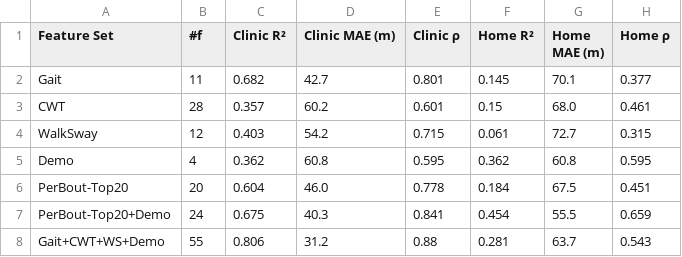
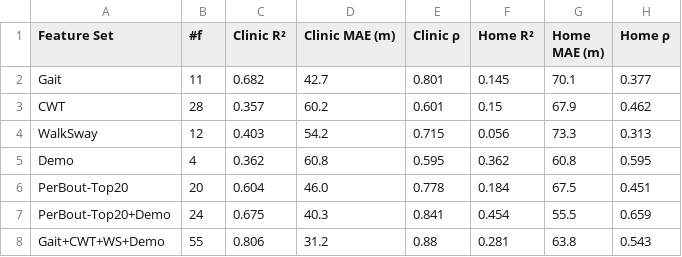
Before and after one commit to Arafat245/6mw, a CSV file: results/results_table_final.csv, drawn as a sheet.

```diff
--- a/results/results_table_final.csv
+++ b/results/results_table_final.csv
@@ -2,4 +2,4 @@ Feature Set,#f,Clinic R²,Clinic MAE (m),Clinic ρ,Home R²,Home MAE (m),Home ρ
 Gait,11,0.682,42.7,0.801,0.145,70.1,0.377
-CWT,28,0.357,60.2,0.601,0.15,68.0,0.461
-WalkSway,12,0.403,54.2,0.715,0.061,72.7,0.315
+CWT,28,0.357,60.2,0.601,0.15,67.9,0.462
+WalkSway,12,0.403,54.2,0.715,0.056,73.3,0.313
 Demo,4,0.362,60.8,0.595,0.362,60.8,0.595
@@ -7,2 +7,2 @@ PerBout-Top20,20,0.604,46.0,0.778,0.184,67.5,0.451
 PerBout-Top20+Demo,24,0.675,40.3,0.841,0.454,55.5,0.659
-Gait+CWT+WS+Demo,55,0.806,31.2,0.88,0.281,63.7,0.543
+Gait+CWT+WS+Demo,55,0.806,31.2,0.88,0.281,63.8,0.543
```
Also changed, not shown: 4 other files.
